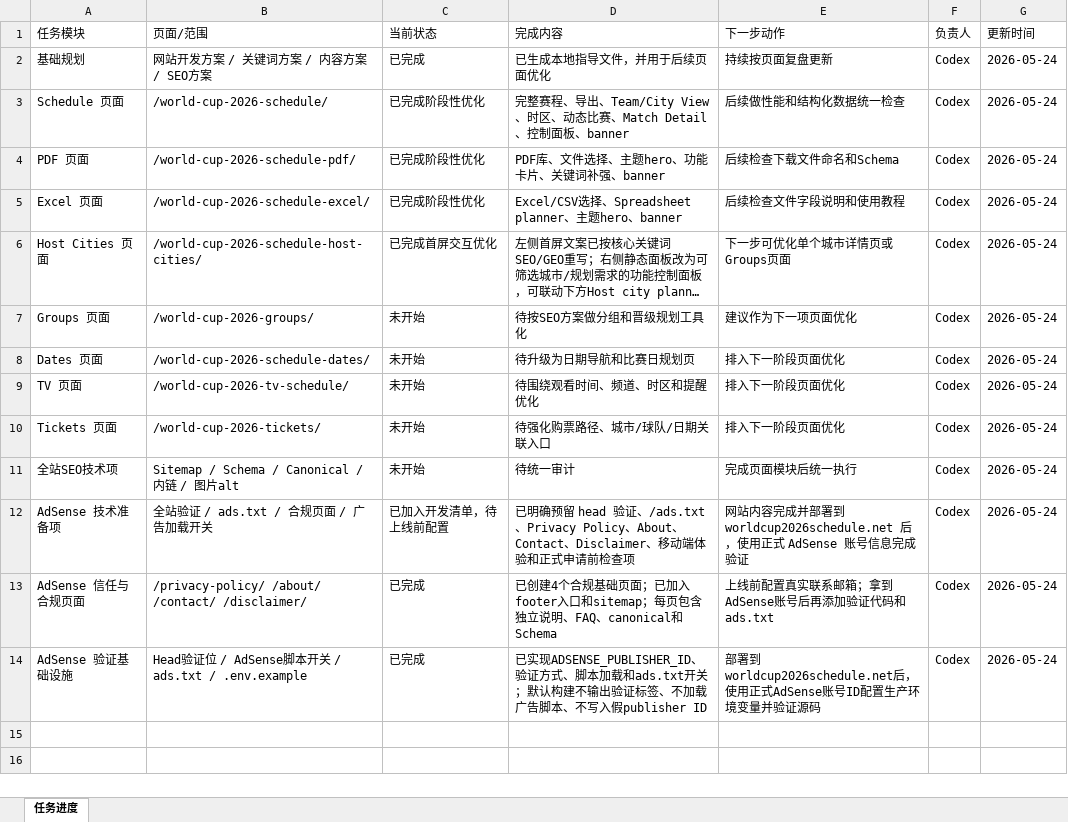
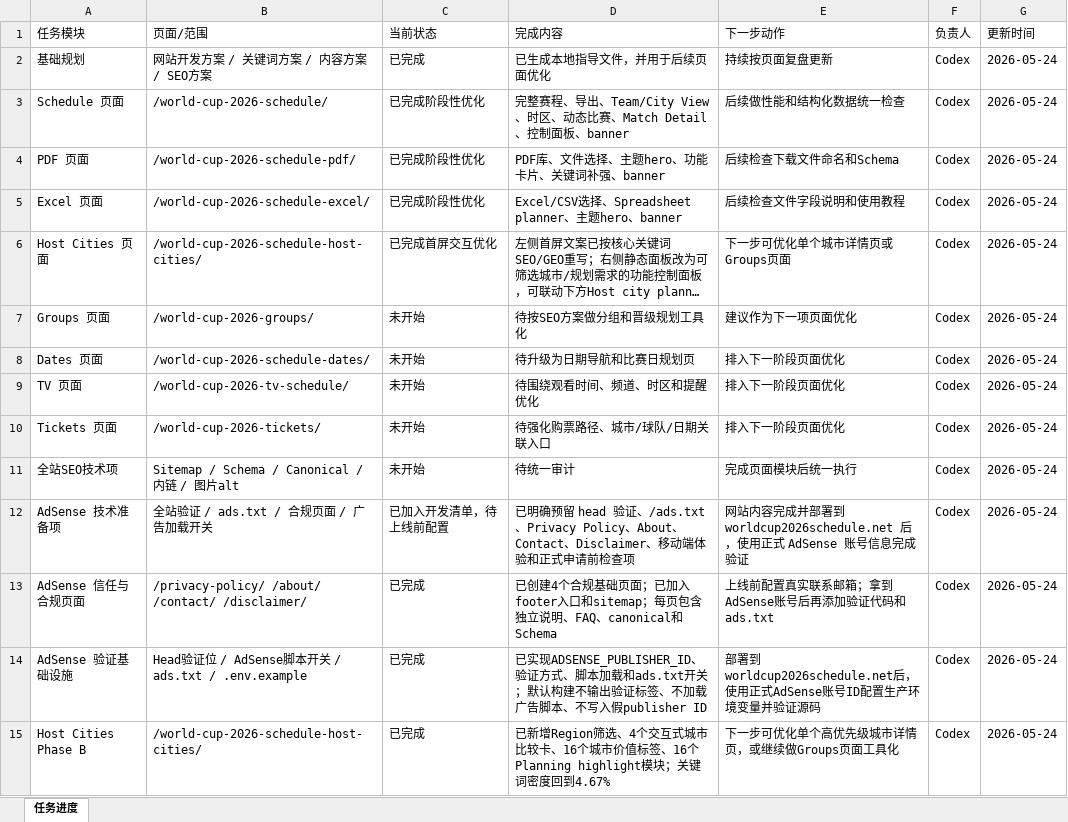
Before and after one commit to alabamajumia-del/wc2026schedule, an Excel workbook: task-progress/wc2026schedule-task-progress.xlsx, sheet 任务进度, drawn as a sheet; long unchanged cells end in …; values as stored, in another font and other column widths than the file's, no borders; the diff names each change by its address in the sheet, - before the commit and + after, or states it on an @@ line.

Commit message:
Improve host city comparison filters

```diff
--- a/task-progress/wc2026schedule-task-progress.xlsx (sheet 任务进度)
+++ b/task-progress/wc2026schedule-task-progress.xlsx (sheet 任务进度)
+row 15: Host Cities Phase B | /world-cup-2026-schedule-host-cities/ | 已完成 | 已新增Region筛选、4个交互式城市比较卡、16个城市价值标签、16个Planning highlight模块；关键词密度回到4.67% | 下一步可优化单个高优先级城市详情页，或继续做Groups页面工具化 | Codex | 2026-05-24
```
Also changed, not shown: 6 other files.
